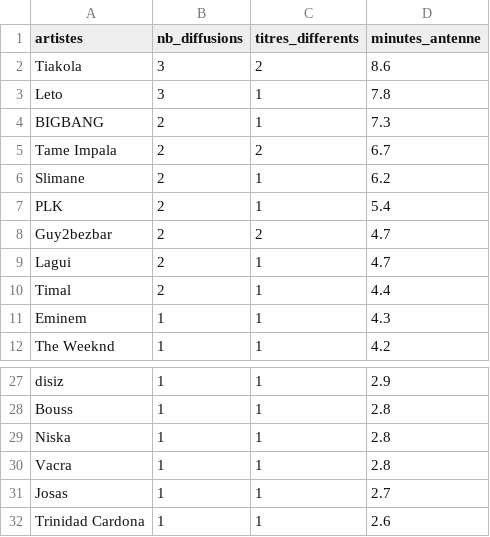
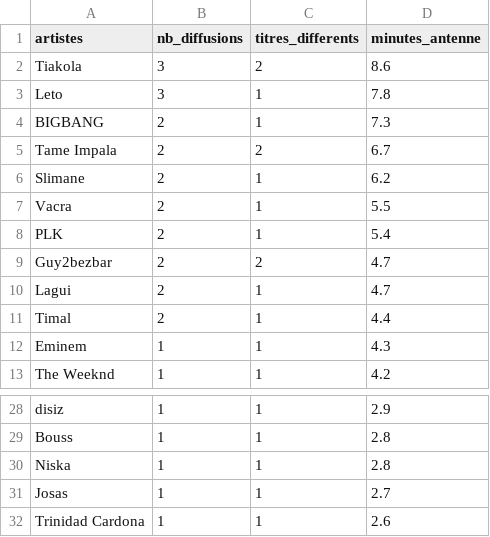
Before and after one commit to gunout/skyrock-monitor, a CSV file: resultats/01_top_artistes.csv, drawn as a sheet; only a part is shown, gaps mark what is left out; removed rows and columns are numbered as before the commit, all else as after; the diff names each change by its address in the sheet, - before the commit and + after, or states it on an @@ line.

```diff
--- a/resultats/01_top_artistes.csv
+++ b/resultats/01_top_artistes.csv
+row 7: Vacra | 2 | 1 | 5.5
-row 30: Vacra | 1 | 1 | 2.8
```
Also changed, not shown: resultats/02_top_titres.csv, resultats/08_duree_moyenne.csv, 11 other files.
